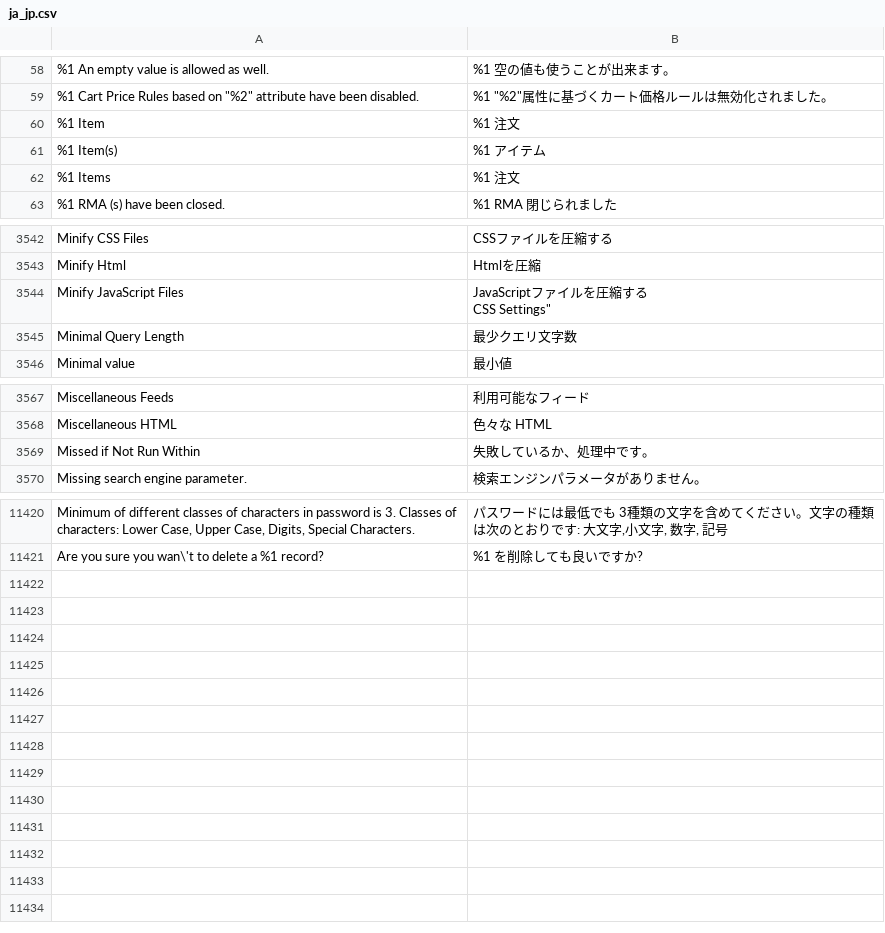
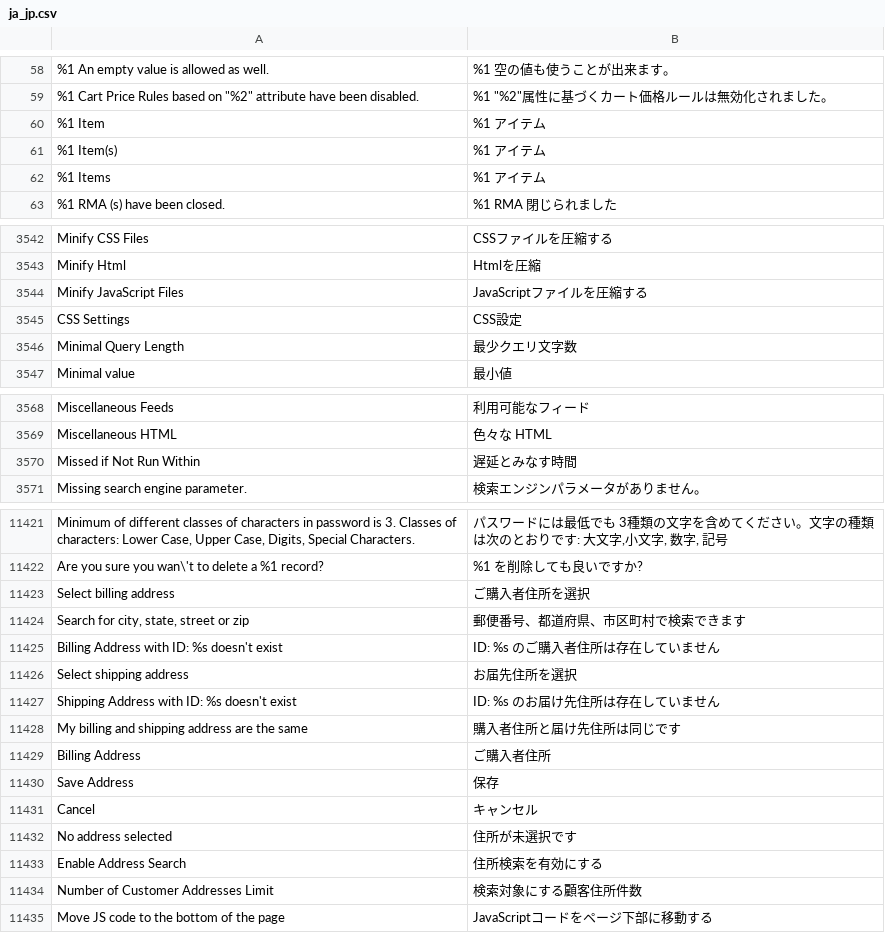
Before and after one commit to HirokazuNishi/m2-japaneselocale, a CSV file: ja_jp.csv, drawn as a sheet; only a part is shown, gaps mark what is left out; addresses are those after the commit; ↵ is a line break in a cell; the diff covers the shown part only; the diff names each change by its address in the sheet, - before the commit and + after, or states it on an @@ line.

Commit message:
added CheckoutAddressSearch phrases. fix broken csv format.

```diff
--- a/ja_jp.csv
+++ b/ja_jp.csv
-B60: %1 注文
+B60: %1 アイテム
-B62: %1 注文
+B62: %1 アイテム
-B3544: JavaScriptファイルを圧縮する ↵ CSS Settings"
+B3544: JavaScriptファイルを圧縮する
+row 3545: CSS Settings | CSS設定
-B3570: 失敗しているか、処理中です。
+B3570: 遅延とみなす時間
+row 11423: Select billing address | ご購入者住所を選択
+row 11424: Search for city, state, street or zip | 郵便番号、都道府県、市区町村で検索できます
+row 11425: Billing Address with ID: %s doesn't exist | ID: %s のご購入者住所は存在していません
+row 11426: Select shipping address | お届先住所を選択
+row 11427: Shipping Address with ID: %s doesn't exist | ID: %s のお届け先住所は存在していません
+row 11428: My billing and shipping address are the same | 購入者住所と届け先住所は同じです
+row 11429: Billing Address | ご購入者住所
+row 11430: Save Address | 保存
+row 11431: Cancel | キャンセル
+row 11432: No address selected | 住所が未選択です
+row 11433: Enable Address Search | 住所検索を有効にする
+row 11434: Number of Customer Addresses Limit | 検索対象にする顧客住所件数
+row 11435: Move JS code to the bottom of the page | JavaScriptコードをページ下部に移動する
```
Also changed, not shown: 3 edited cells elsewhere in this file.
